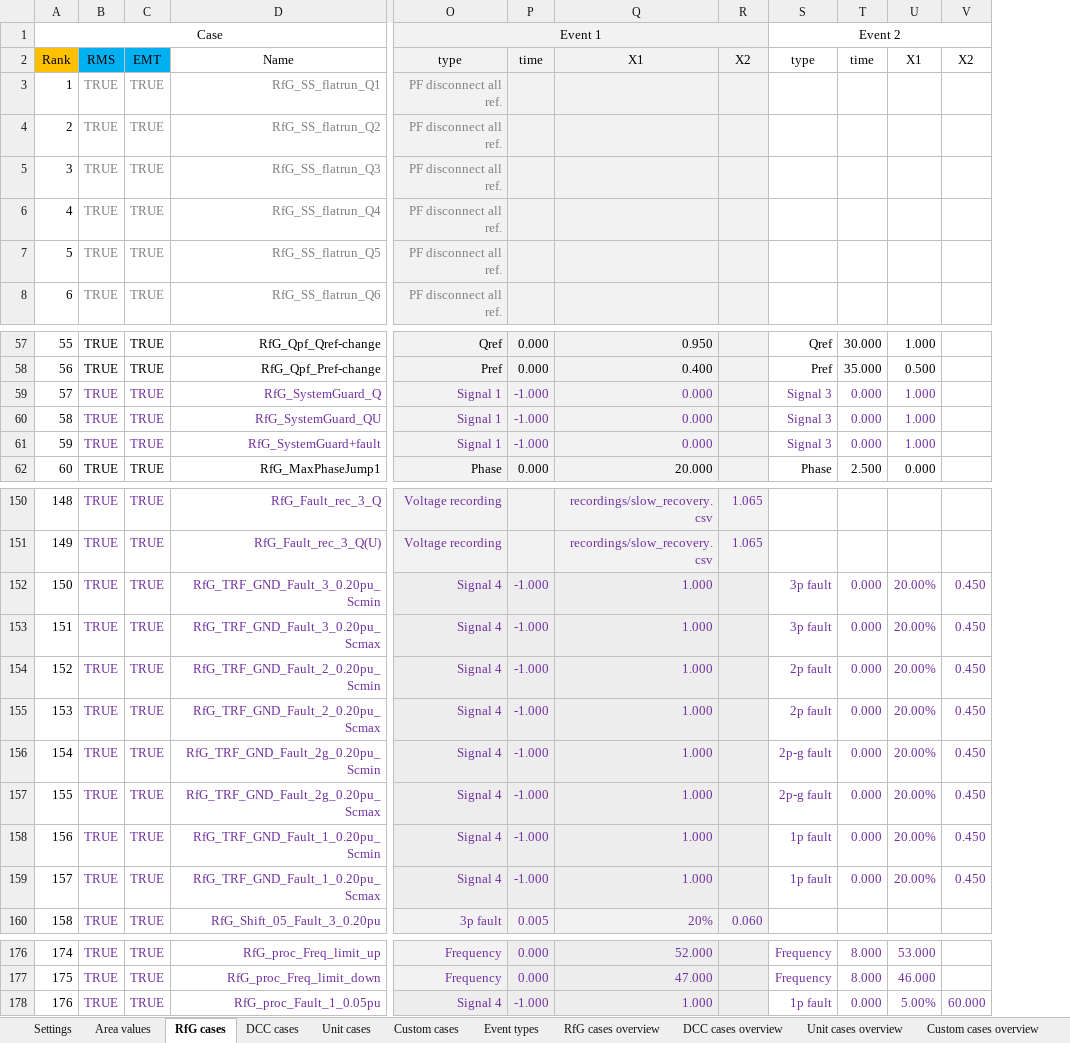
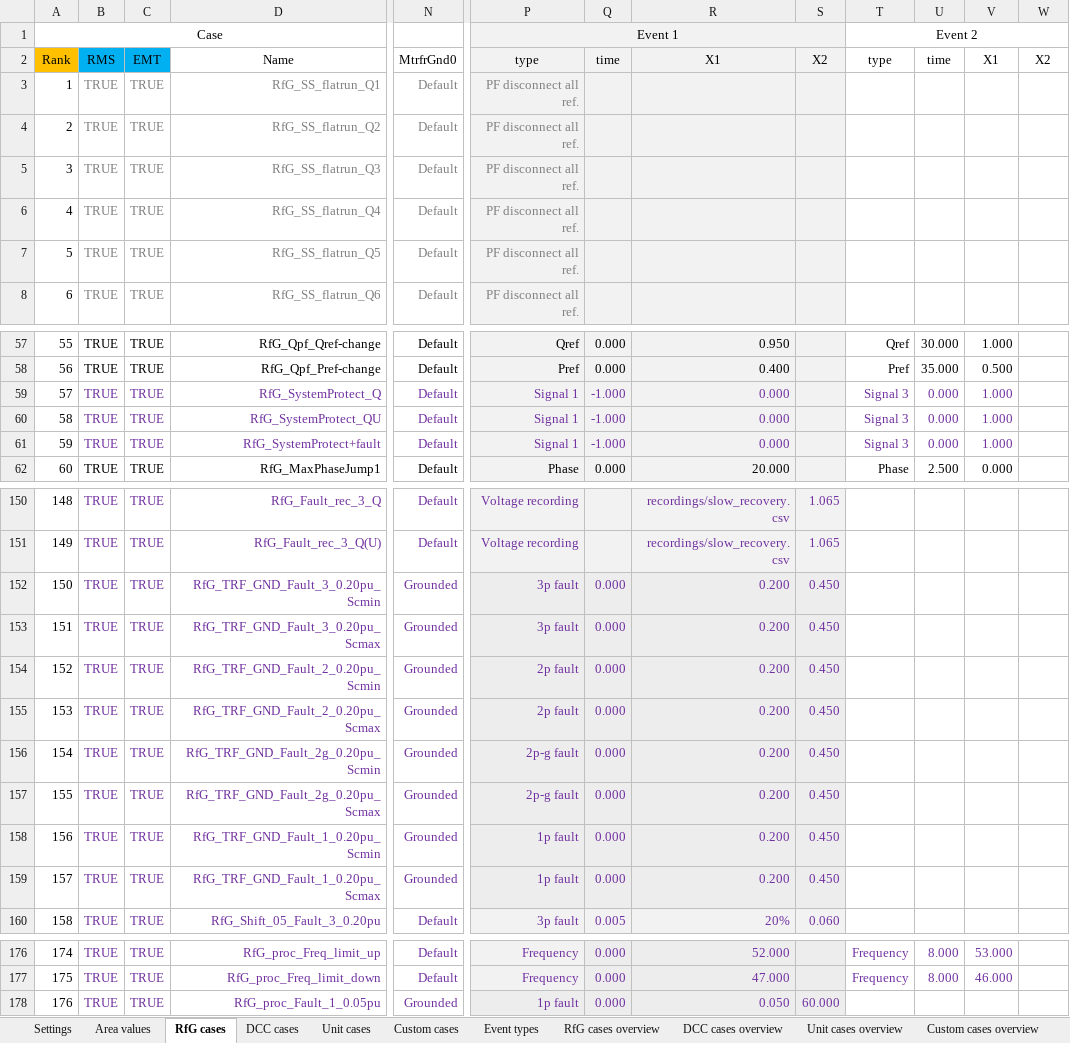
Before and after one commit to ZRPedro/MTB, an Excel workbook: testcases.xlsx, sheet RfG cases, drawn as a sheet; only a part is shown, gaps mark what is left out; values as stored, in another font and other column widths than the file's, no borders; addresses are those after the commit; the diff names each change by its address in the sheet, - before the commit and + after, or states it on an @@ line.

Commit message:
Add (Default) Main Transformer Grounded, MtrfrGnd0 and MtrfrGnd Event, and deleted Signal_4 events. Also updated DCC, Unit, and Custom Cases Sheets. Renamed SystemGuard to SystemProtect

```diff
--- a/testcases.xlsx (sheet RfG cases)
+++ b/testcases.xlsx (sheet RfG cases)
+column N, rows 2-8: MtrfrGnd0 | Default | Default | Default | Default | Default | Default; rows 57-62: all Default; rows 150-160: Default | Default | Grounded | Grounded | Grounded | Grounded | Grounded | Grounded | Grounded | Grounded | Default; rows 176-178: Default | Default | Grounded
-D59: RfG_SystemGuard_Q
+D59: RfG_SystemProtect_Q
-D60: RfG_SystemGuard_QU
+D60: RfG_SystemProtect_QU
-D61: RfG_SystemGuard+fault
+D61: RfG_SystemProtect+fault
-P152:P153: Signal 4
+P152:P153: 3p fault
-Q152:Q159: -1.000
+Q152:Q159: 0.000
-R152:R159: 1.000
+R152:R159: 0.200
-S152:S159: (empty)
+S152:S159: 0.450
-T152:T153: 3p fault
+T152:T153: (empty)
-U152:U159: 0.000
+U152:U159: (empty)
-V152:V159: 20.00%
+V152:V159: (empty)
-W152:W159: 0.450
+W152:W159: (empty)
-P154:P155: Signal 4
+P154:P155: 2p fault
-T154:T155: 2p fault
+T154:T155: (empty)
-P156:P157: Signal 4
+P156:P157: 2p-g fault
-T156:T157: 2p-g fault
+T156:T157: (empty)
-P158:P159: Signal 4
+P158:P159: 1p fault
-T158:T159: 1p fault
+T158:T159: (empty)
-P178: Signal 4
+P178: 1p fault
-Q178: -1.000
+Q178: 0.000
-R178: 1.000
+R178: 0.050
-S178: (empty)
+S178: 60.000
-T178: 1p fault
+T178: (empty)
-U178: 0.000
+U178: (empty)
-V178: 5.00%
+V178: (empty)
-W178: 60.000
+W178: (empty)
```
Also changed, not shown: sheet Custom cases, sheet Custom cases overview, sheet Event types, sheet Settings, sheet Unit cases, sheet DCC cases, formulas that keep their value.
